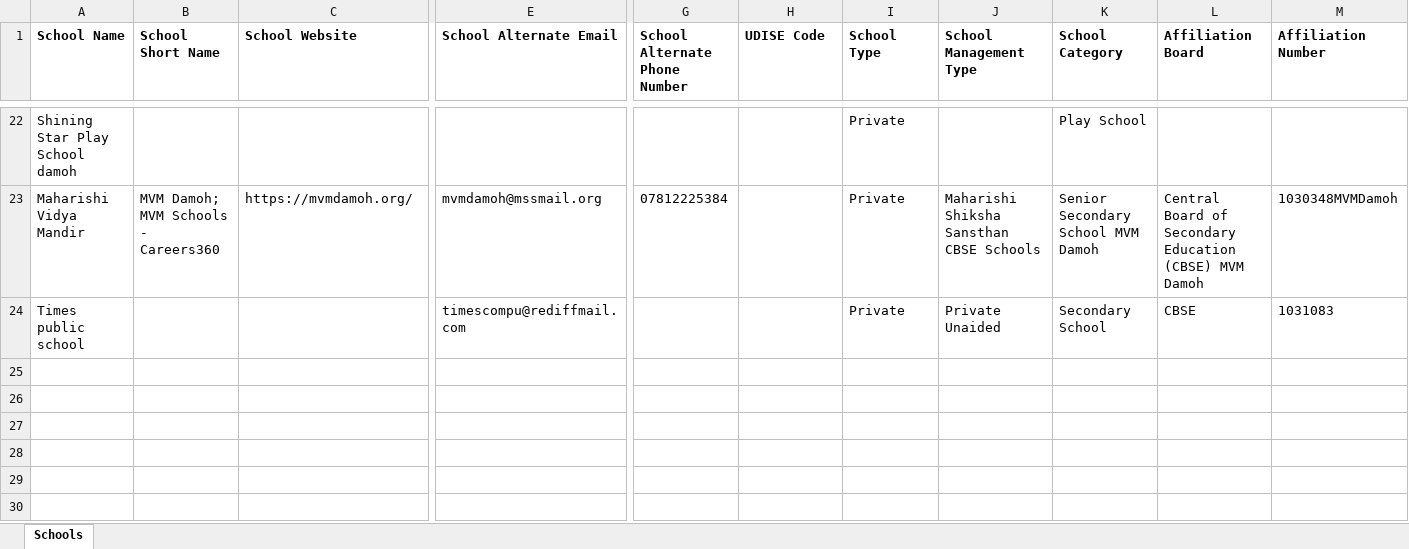
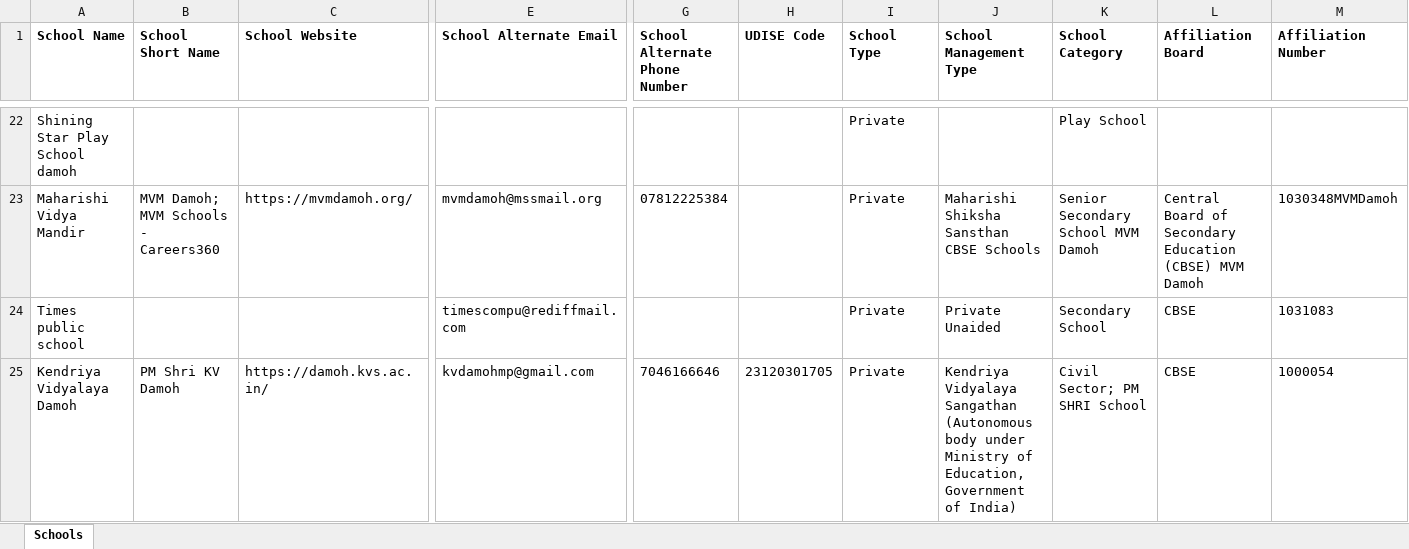
Before and after one commit to anandsagar6/School_Data_Scraper, an Excel workbook: Excel_Data/current_data.xlsx, sheet Schools, drawn as a sheet; only a part is shown, gaps mark what is left out; values as stored, in another font and other column widths than the file's, no borders; rows hold the shown columns only; the diff names each change by its address in the sheet, - before the commit and + after, or states it on an @@ line.

Commit message:
school data: school saved in Damoh (rank 6/10)

```diff
--- a/Excel_Data/current_data.xlsx (sheet Schools)
+++ b/Excel_Data/current_data.xlsx (sheet Schools)
+row 25: Kendriya Vidyalaya Damoh | PM Shri KV Damoh | https://damoh.kvs.ac.in/ | kvdamohmp@gmail.com | 7046166646 | 23120301705 | Private | Kendriya Vidyalaya Sangathan (Autonomous body under Ministry of Education, Government of India) | Civil Sector; PM SHRI School | CBSE | 1000054
```
Also changed, not shown: Excel_Data/master_data.xlsx, Temp_Data/Madhya_Pradesh_Damoh_temporary_schools.xlsx, 1 other file.
